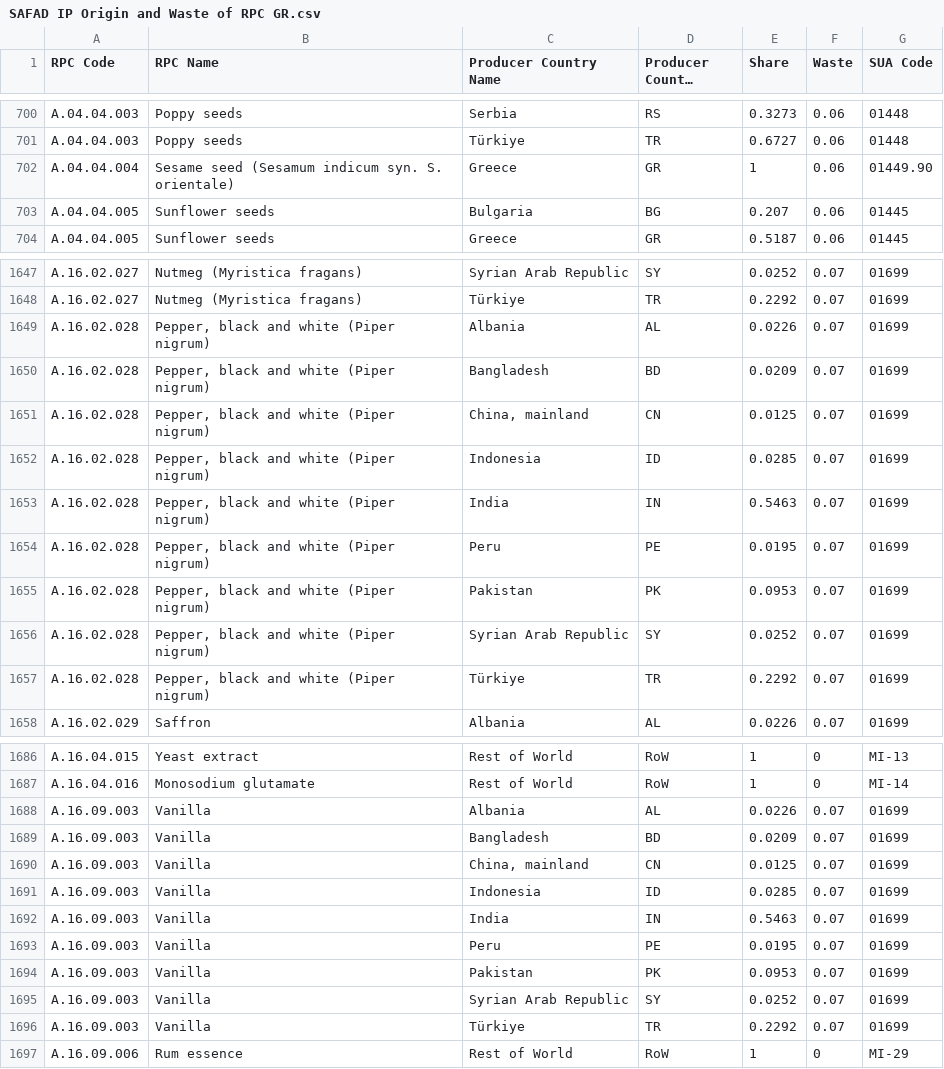
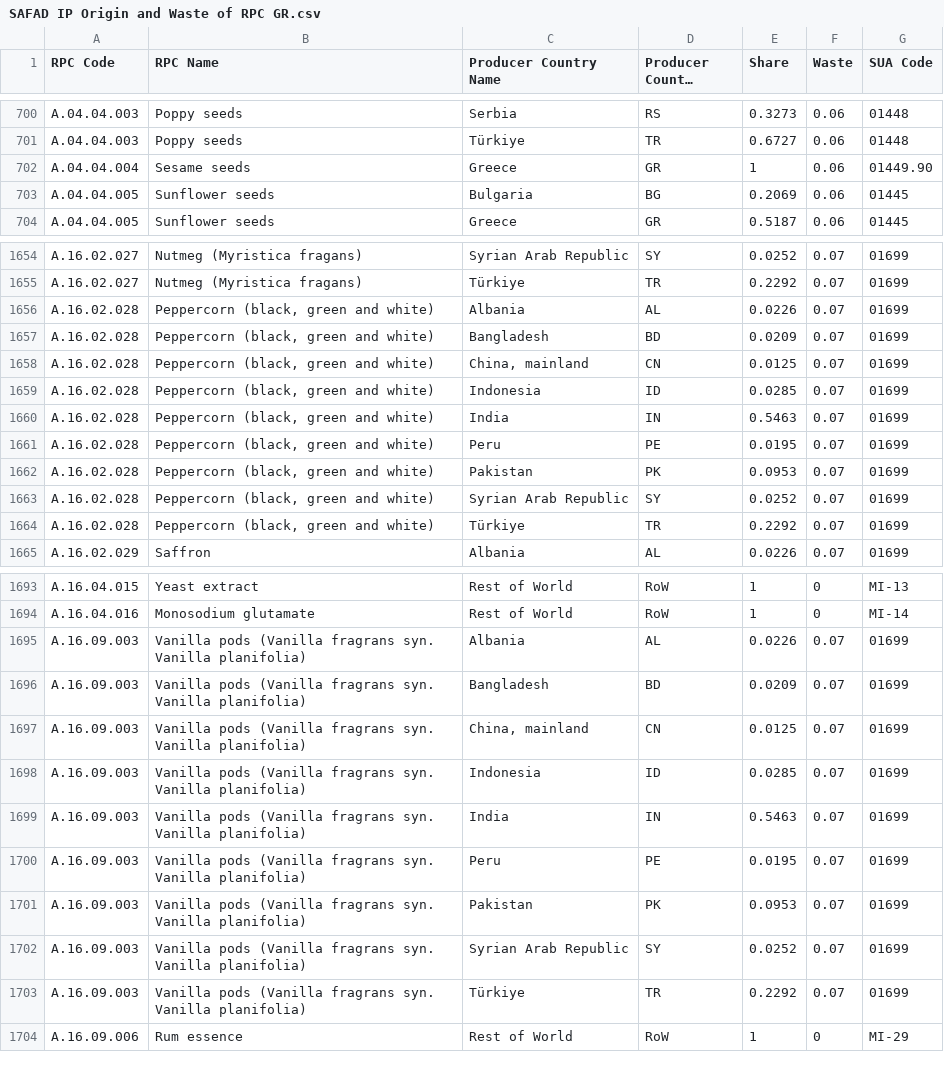
Before and after one commit to SLU-foodsystems/safad, a CSV file: src/default-input-files/SAFAD IP Origin and Waste of RPC/SAFAD IP Origin and Waste of RPC GR.csv, drawn as a sheet; only a part is shown, gaps mark what is left out; long unchanged cells end in …; the diff covers the shown part only.

Commit message:
Fix rounding errors in origin share R script
Use integer values rather than multiplying with a share to fix the
rounding errors.

```diff
--- a/src/default-input-files/SAFAD IP Origin and Waste of RPC/SAFAD IP Origin and Waste of RPC GR.csv
+++ b/src/default-input-files/SAFAD IP Origin and Waste of RPC/SAFAD IP Origin and Waste of RPC GR.csv
@@ -701,4 +701,4 @@
 "A.04.04.003","Poppy seeds","Türkiye","TR",0.6727,0.06,"01448"
-"A.04.04.004","Sesame seed (Sesamum indicum syn. S. orientale)","Greece","GR",1,0.06,"01449.90"
-"A.04.04.005","Sunflower seeds","Bulgaria","BG",0.207,0.06,"01445"
+"A.04.04.004","Sesame seeds","Greece","GR",1,0.06,"01449.90"
+"A.04.04.005","Sunflower seeds","Bulgaria","BG",0.2069,0.06,"01445"
 "A.04.04.005","Sunflower seeds","Greece","GR",0.5187,0.06,"01445"
@@ -1648,11 +1655,11 @@
 "A.16.02.027","Nutmeg (Myristica fragans)","Türkiye","TR",0.2292,0.07,"01699"
-"A.16.02.028","Pepper, black and white (Piper nigrum)","Albania","AL",0.0226,0.07,"01699"
-"A.16.02.028","Pepper, black and white (Piper nigrum)","Bangladesh","BD",0.0209,0.07,"01699"
-"A.16.02.028","Pepper, black and white (Piper nigrum)","China, mainland","CN",0.0125,0.07,"01699"
-"A.16.02.028","Pepper, black and white (Piper nigrum)","Indonesia","ID",0.0285,0.07,"01699"
-"A.16.02.028","Pepper, black and white (Piper nigrum)","India","IN",0.5463,0.07,"01699"
-"A.16.02.028","Pepper, black and white (Piper nigrum)","Peru","PE",0.0195,0.07,"01699"
-"A.16.02.028","Pepper, black and white (Piper nigrum)","Pakistan","PK",0.0953,0.07,"01699"
-"A.16.02.028","Pepper, black and white (Piper nigrum)","Syrian Arab Republic","SY",0.0252,0.07,"01699"
-"A.16.02.028","Pepper, black and white (Piper nigrum)","Türkiye","TR",0.2292,0.07,"01699"
+"A.16.02.028","Peppercorn (black, green and white)","Albania","AL",0.0226,0.07,"01699"
+"A.16.02.028","Peppercorn (black, green and white)","Bangladesh","BD",0.0209,0.07,"01699"
+"A.16.02.028","Peppercorn (black, green and white)","China, mainland","CN",0.0125,0.07,"01699"
+"A.16.02.028","Peppercorn (black, green and white)","Indonesia","ID",0.0285,0.07,"01699"
+"A.16.02.028","Peppercorn (black, green and white)","India","IN",0.5463,0.07,"01699"
+"A.16.02.028","Peppercorn (black, green and white)","Peru","PE",0.0195,0.07,"01699"
+"A.16.02.028","Peppercorn (black, green and white)","Pakistan","PK",0.0953,0.07,"01699"
+"A.16.02.028","Peppercorn (black, green and white)","Syrian Arab Republic","SY",0.0252,0.07,"01699"
+"A.16.02.028","Peppercorn (black, green and white)","Türkiye","TR",0.2292,0.07,"01699"
 "A.16.02.029","Saffron","Albania","AL",0.0226,0.07,"01699"
@@ -1687,11 +1694,11 @@
 "A.16.04.016","Monosodium glutamate","Rest of World","RoW",1,0,"MI-14"
-"A.16.09.003","Vanilla","Albania","AL",0.0226,0.07,"01699"
-"A.16.09.003","Vanilla","Bangladesh","BD",0.0209,0.07,"01699"
-"A.16.09.003","Vanilla","China, mainland","CN",0.0125,0.07,"01699"
-"A.16.09.003","Vanilla","Indonesia","ID",0.0285,0.07,"01699"
-"A.16.09.003","Vanilla","India","IN",0.5463,0.07,"01699"
-"A.16.09.003","Vanilla","Peru","PE",0.0195,0.07,"01699"
-"A.16.09.003","Vanilla","Pakistan","PK",0.0953,0.07,"01699"
-"A.16.09.003","Vanilla","Syrian Arab Republic","SY",0.0252,0.07,"01699"
-"A.16.09.003","Vanilla","Türkiye","TR",0.2292,0.07,"01699"
+"A.16.09.003","Vanilla pods (Vanilla fragrans syn. Vanilla planifolia)","Albania","AL",0.0226,0.07,"01699"
+"A.16.09.003","Vanilla pods (Vanilla fragrans syn. Vanilla planifolia)","Bangladesh","BD",0.0209,0.07,"01699"
+"A.16.09.003","Vanilla pods (Vanilla fragrans syn. Vanilla planifolia)","China, mainland","CN",0.0125,0.07,"01699"
+"A.16.09.003","Vanilla pods (Vanilla fragrans syn. Vanilla planifolia)","Indonesia","ID",0.0285,0.07,"01699"
+"A.16.09.003","Vanilla pods (Vanilla fragrans syn. Vanilla planifolia)","India","IN",0.5463,0.07,"01699"
+"A.16.09.003","Vanilla pods (Vanilla fragrans syn. Vanilla planifolia)","Peru","PE",0.0195,0.07,"01699"
+"A.16.09.003","Vanilla pods (Vanilla fragrans syn. Vanilla planifolia)","Pakistan","PK",0.0953,0.07,"01699"
+"A.16.09.003","Vanilla pods (Vanilla fragrans syn. Vanilla planifolia)","Syrian Arab Republic","SY",0.0252,0.07,"01699"
+"A.16.09.003","Vanilla pods (Vanilla fragrans syn. Vanilla planifolia)","Türkiye","TR",0.2292,0.07,"01699"
 "A.16.09.006","Rum essence","Rest of World","RoW",1,0,"MI-29"
```
Also changed, not shown: 7 added rows and 87 edited cells elsewhere in this file, src/default-input-files/SAFAD IP Origin and Waste of RPC/SAFAD IP Origin and Waste of RPC DE.csv, src/default-input-files/SAFAD IP Origin and Waste of RPC/SAFAD IP Origin and Waste of RPC DK.csv, 8 other files.
